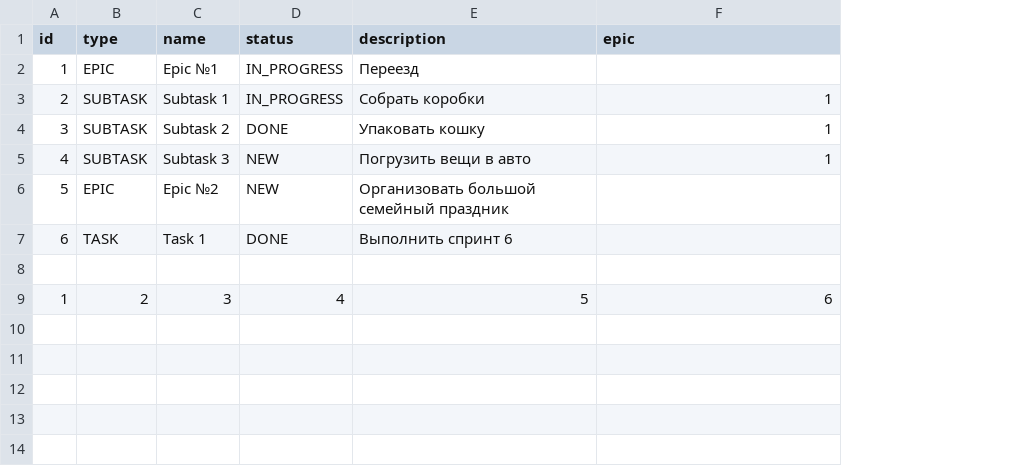
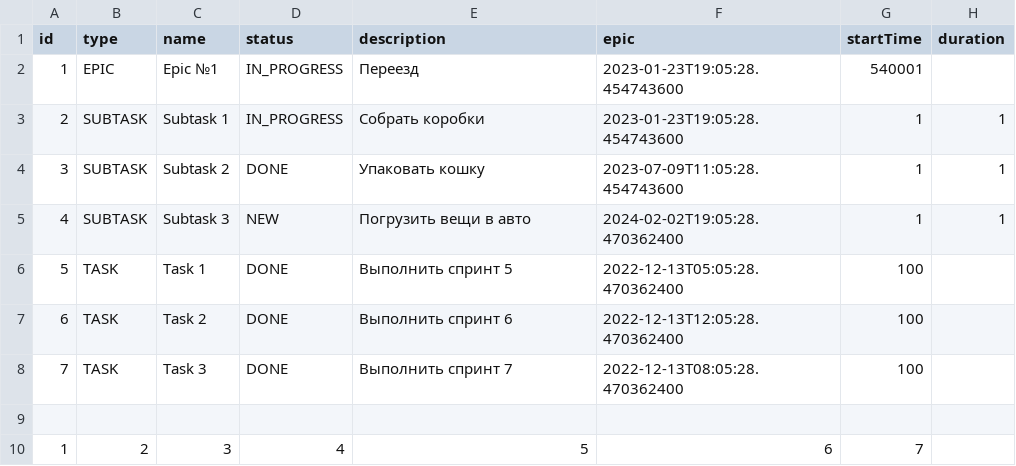
Before and after one commit to YaroslavAlekseenko/java-kanban, a CSV file: src/data/data.csv, drawn as a sheet; removed rows and columns are numbered as before the commit, all else as after; the diff names each change by its address in the sheet, - before the commit and + after, or states it on an @@ line.

Commit message:
"Task manager v.5.0" "feat: добавить продолжительность и дату старта задач" "feat: добавить сортировку задач в порядке приоритета" "test: добавить покрытие кода тестами"

```diff
--- a/src/data/data.csv
+++ b/src/data/data.csv
+column G (startTime), rows 2-6: 540001 | 1 | 1 | 1 | 100; row 10: 7
+column H (duration), rows 3-5: all 1
-F2 (epic): (empty)
+F2 (epic): 2023-01-23T19:05:28.454743600
-F3 (epic): 1
+F3 (epic): 2023-01-23T19:05:28.454743600
-F4 (epic): 1
+F4 (epic): 2023-07-09T11:05:28.454743600
-F5 (epic): 1
+F5 (epic): 2024-02-02T19:05:28.470362400
-row 6: 5 | EPIC | Epic №2 | NEW | Организовать большой семейный праздник
-A6 (id): 6
+A6 (id): 5
-E6 (description): Выполнить спринт 6
+E6 (description): Выполнить спринт 5
-F6 (epic): (empty)
+F6 (epic): 2022-12-13T05:05:28.470362400
+row 7: 6 | TASK | Task 2 | DONE | Выполнить спринт 6 | 2022-12-13T12:05:28.470362400 | 100
+row 8: 7 | TASK | Task 3 | DONE | Выполнить спринт 7 | 2022-12-13T08:05:28.470362400 | 100
```
Also changed, not shown: 15 other files.
